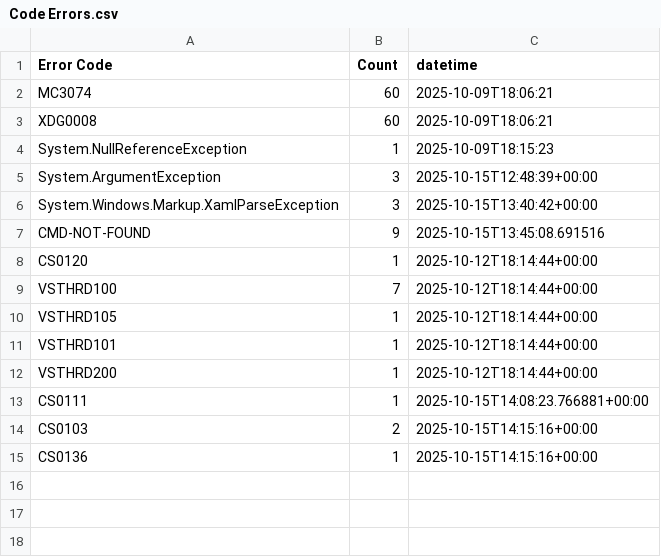
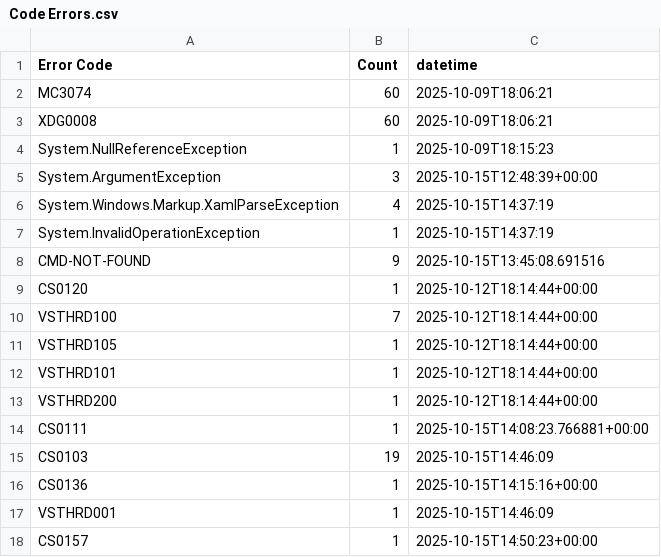
Before and after one commit to Armstrm6/DesktopApplicationTemplate, a CSV file: Error Log/Code Errors.csv, drawn as a sheet.

```diff
--- a/Error Log/Code Errors.csv
+++ b/Error Log/Code Errors.csv
@@ -5,3 +5,4 @@ System.NullReferenceException,1,2025-10-09T18:15:23
 System.ArgumentException,3,2025-10-15T12:48:39+00:00
-System.Windows.Markup.XamlParseException,3,2025-10-15T13:40:42+00:00
+System.Windows.Markup.XamlParseException,4,2025-10-15T14:37:19
+System.InvalidOperationException,1,2025-10-15T14:37:19
 CMD-NOT-FOUND,9,2025-10-15T13:45:08.691516
@@ -13,3 +14,5 @@ VSTHRD200,1,2025-10-12T18:14:44+00:00
 CS0111,1,2025-10-15T14:08:23.766881+00:00
-CS0103,2,2025-10-15T14:15:16+00:00
+CS0103,19,2025-10-15T14:46:09
 CS0136,1,2025-10-15T14:15:16+00:00
+VSTHRD001,1,2025-10-15T14:46:09
+CS0157,1,2025-10-15T14:50:23+00:00
```
Also changed, not shown: Error Log/Build Errors.csv, Error Log/Detailed Errors.csv, 4 other files.
